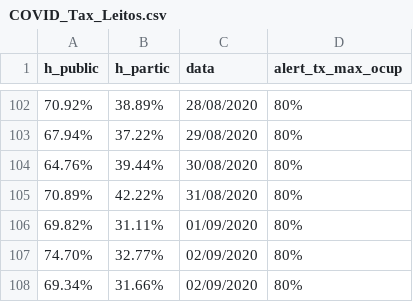
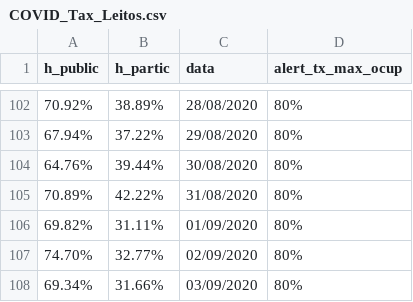
Before and after one commit to evertonenrico/covid-sor, a CSV file: COVID_Tax_Leitos.csv, drawn as a sheet; only a part is shown, gaps mark what is left out.

Commit message:
Update COVID_Tax_Leitos.csv

```diff
--- a/COVID_Tax_Leitos.csv
+++ b/COVID_Tax_Leitos.csv
@@ -107,2 +107,2 @@
 "74.70%","32.77%","02/09/2020","80%"
-"69.34%","31.66%","02/09/2020","80%"
+"69.34%","31.66%","03/09/2020","80%"
```
